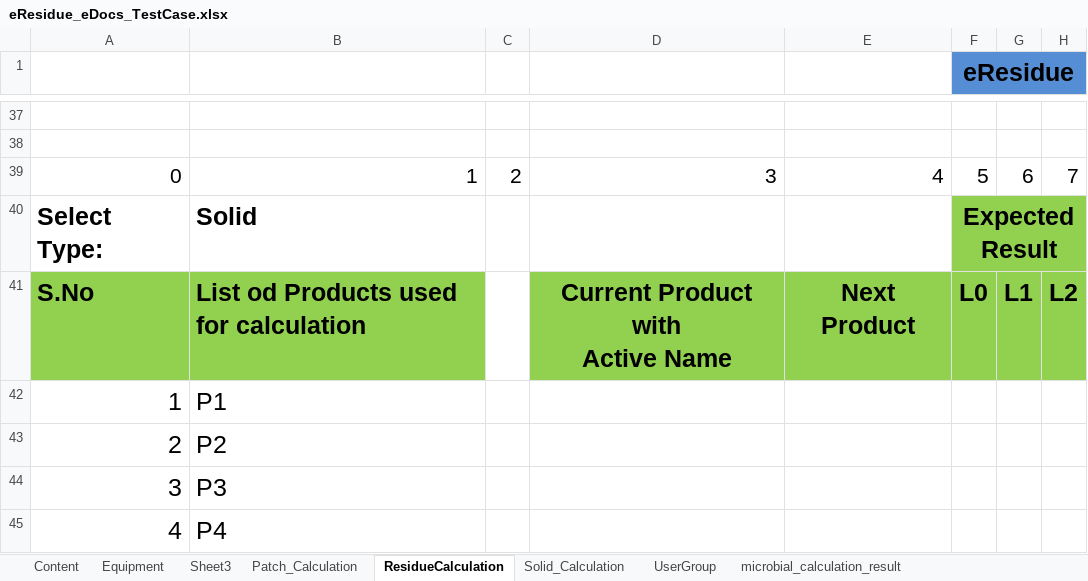
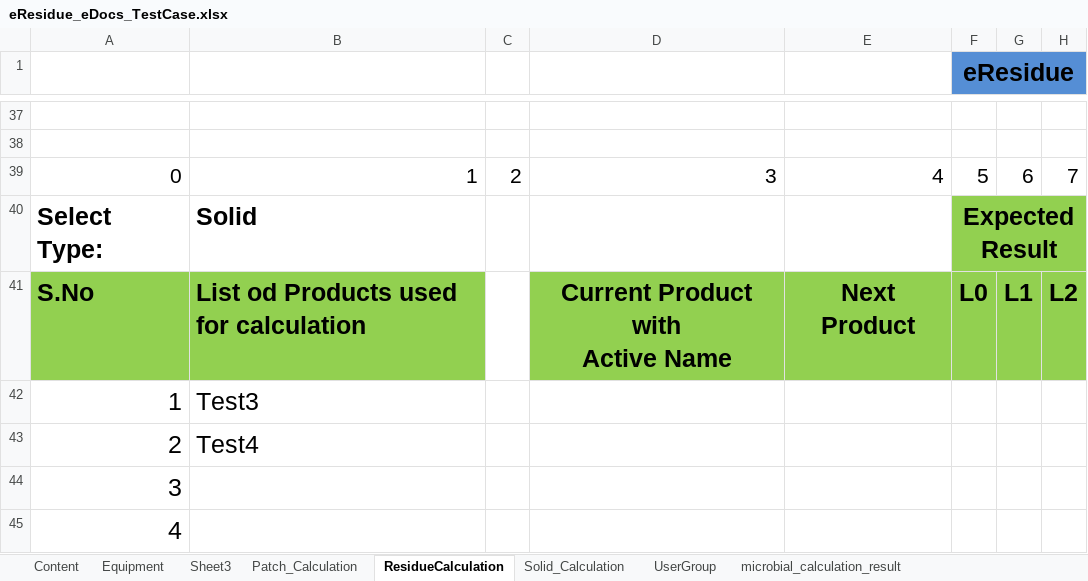
Before and after one commit to thiyagu13/CV-Docs, an Excel workbook: eResidue_CV_eDocs/bin/Test Data/eResidue_eDocs_TestCase.xlsx, sheet ResidueCalculation, drawn as a sheet; only a part is shown, gaps mark what is left out; values as stored, in another font and other column widths than the file's, no borders; the diff names each change by its address in the sheet, - before the commit and + after, or states it on an @@ line.

```diff
--- a/eResidue_CV_eDocs/bin/Test Data/eResidue_eDocs_TestCase.xlsx (sheet ResidueCalculation)
+++ b/eResidue_CV_eDocs/bin/Test Data/eResidue_eDocs_TestCase.xlsx (sheet ResidueCalculation)
-B42: P1
+B42: Test3
-B43: P2
+B43: Test4
-B44: P3
+B44: (empty)
-B45: P4
+B45: (empty)
```
Also changed, not shown: eResidue_CV_eDocs/bin/Test Data/eResidue_eDocs_TestCase_result.xlsx, eResidue_CV_eDocs/src/Test Data/eResidue_eDocs_TestCase.xlsx, 25 other files.
